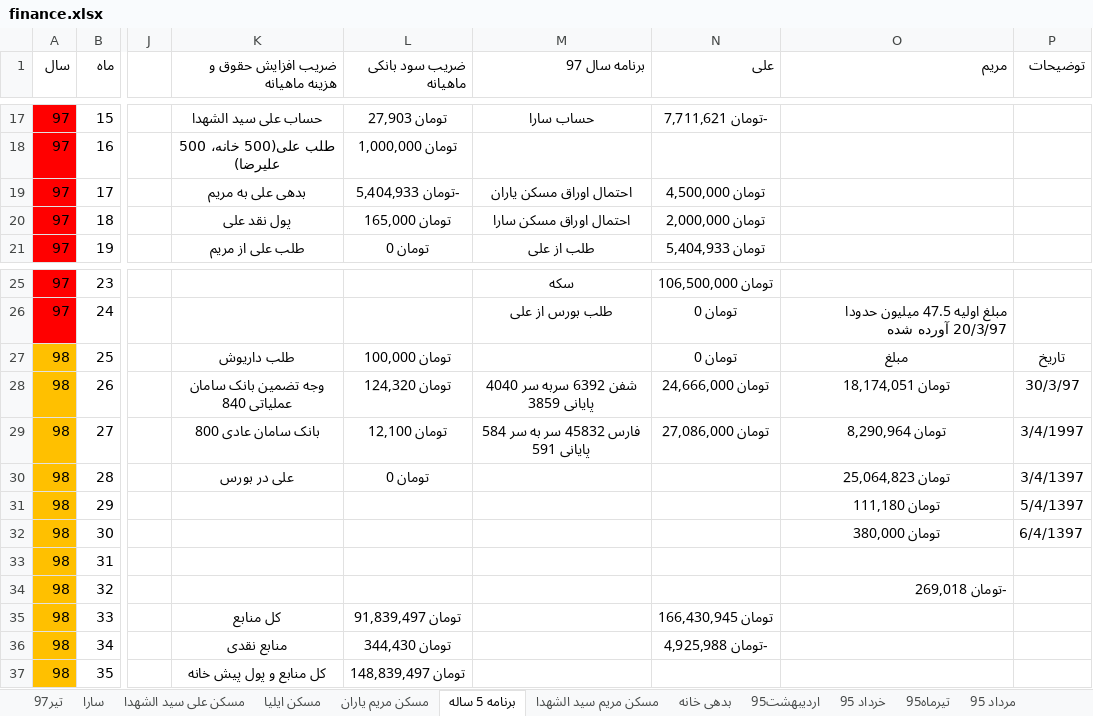
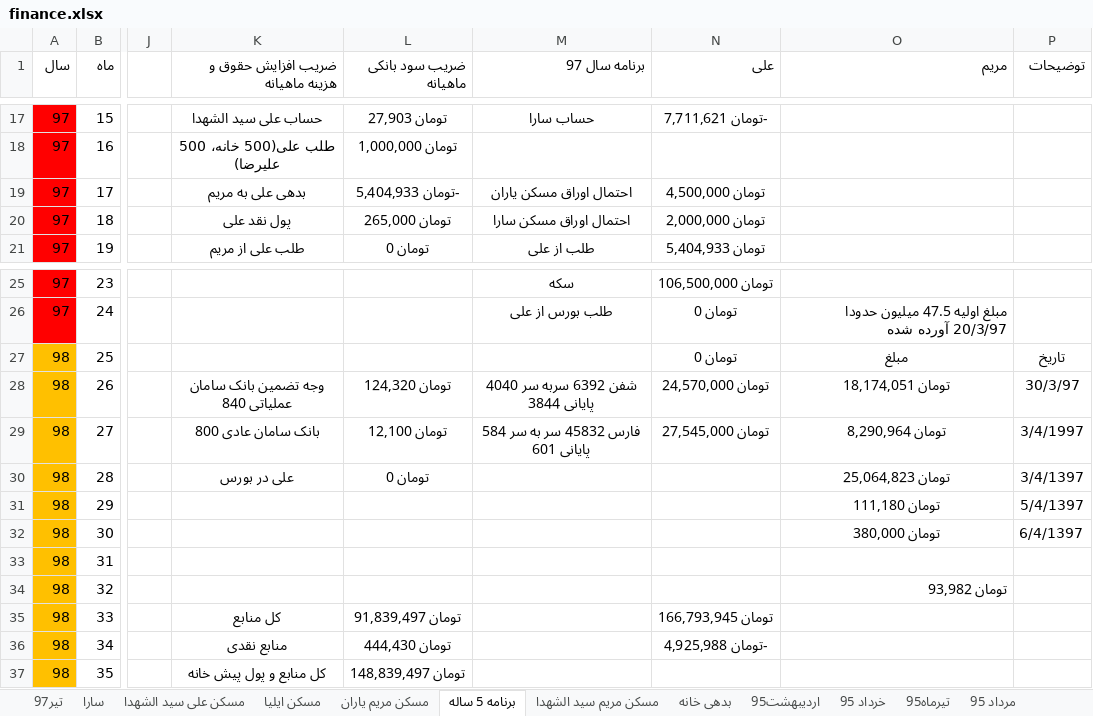
Before and after one commit to ali61n60/AudioDemo, an Excel workbook: AudioDemo/finance/finance.xlsx, sheet برنامه 5 ساله, drawn as a sheet; only a part is shown, gaps mark what is left out; values as stored, in another font and other column widths than the file's, no borders; conditional formats not drawn; the diff names each change by its address in the sheet, - before the commit and + after, or states it on an @@ line.

Commit message:
9/4/97

```diff
--- a/AudioDemo/finance/finance.xlsx (sheet برنامه 5 ساله)
+++ b/AudioDemo/finance/finance.xlsx (sheet برنامه 5 ساله)
-L20 (ضریب سود بانکی ماهیانه): تومان 165,000
+L20 (ضریب سود بانکی ماهیانه): تومان 265,000
-K27 (ضریب افزایش حقوق و هزینه ماهیانه): طلب داریوش
+K27 (ضریب افزایش حقوق و هزینه ماهیانه): (empty)
-L27 (ضریب سود بانکی ماهیانه): تومان 100,000
+L27 (ضریب سود بانکی ماهیانه): (empty)
-M28 (برنامه سال 97): شفن 6392 سربه سر 4040 پایانی 3859
+M28 (برنامه سال 97): شفن 6392 سربه سر 4040 پایانی 3844
-N28 (علی): تومان 24,666,000
+N28 (علی): تومان 24,570,000
-M29 (برنامه سال 97): فارس 45832 سر به سر 584 پایانی 591
+M29 (برنامه سال 97): فارس 45832 سر به سر 584 پایانی 601
-N29 (علی): تومان 27,086,000
+N29 (علی): تومان 27,545,000
-O34 (مریم): -تومان 269,018
+O34 (مریم): تومان 93,982
-N35 (علی): تومان 166,430,945
+N35 (علی): تومان 166,793,945
-L36 (ضریب سود بانکی ماهیانه): تومان 344,430
+L36 (ضریب سود بانکی ماهیانه): تومان 444,430
```
